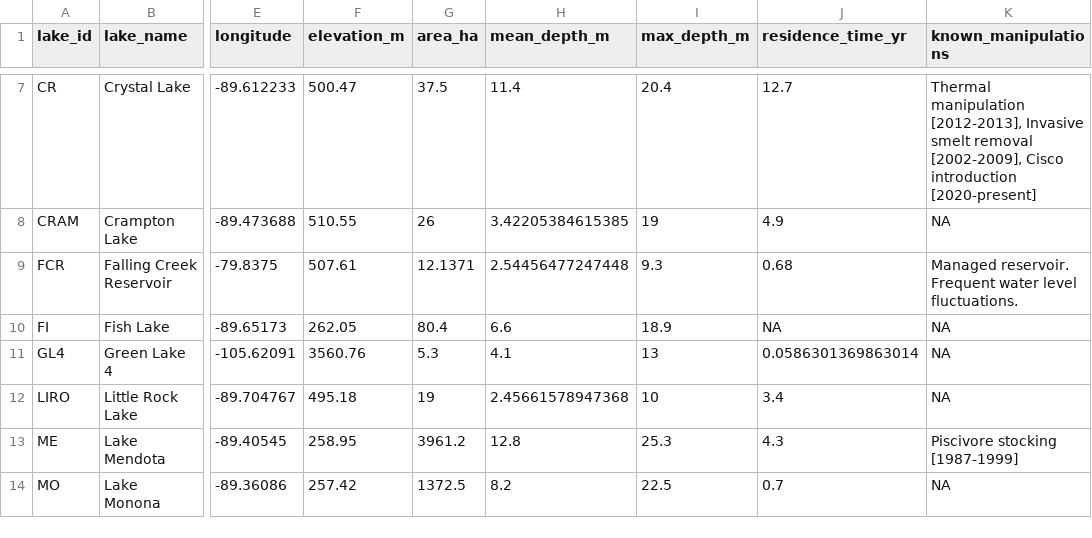
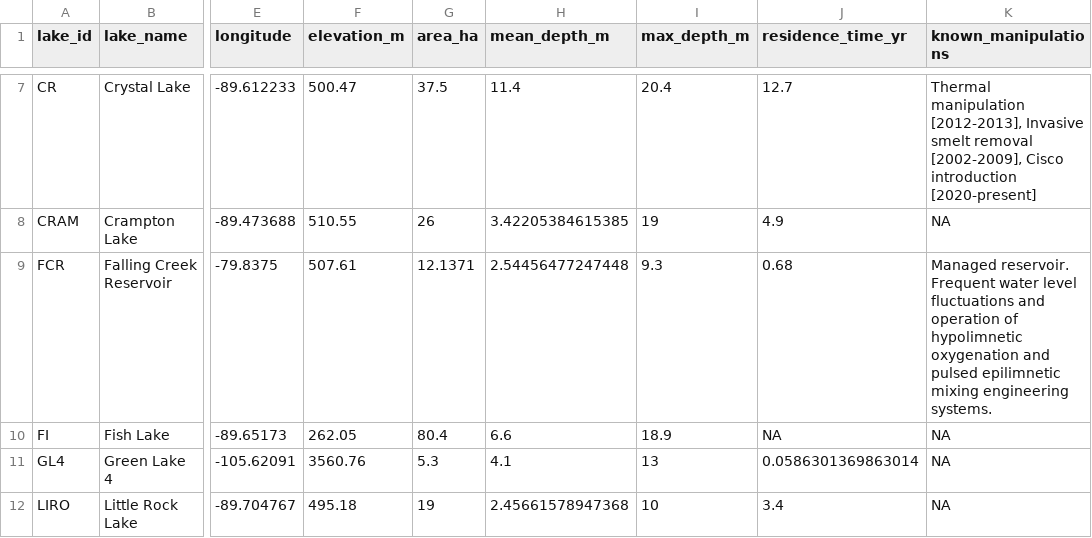
Before and after one commit to eco-kgml/DataCleaning, a CSV file: Lake_Info.csv, drawn as a sheet; only a part is shown, gaps mark what is left out; the shorter side is filled out with more unchanged rows; the diff names each change by its address in the sheet, - before the commit and + after, or states it on an @@ line.

```diff
--- a/Lake_Info.csv
+++ b/Lake_Info.csv
-K9 (known_manipulations): …water level fluctuations.
+K9 (known_manipulations): …water level fluctuations and operation of hypolimnetic oxygenation and pulsed epilimnetic mixing engineering systems.
```
Also changed, not shown: 2 other files.
